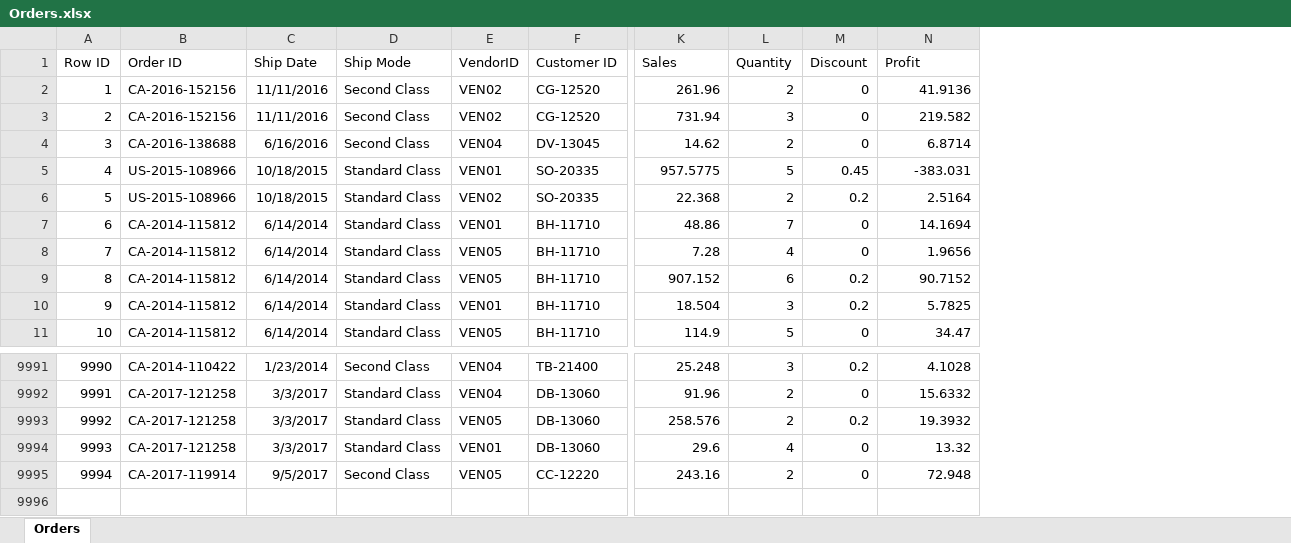
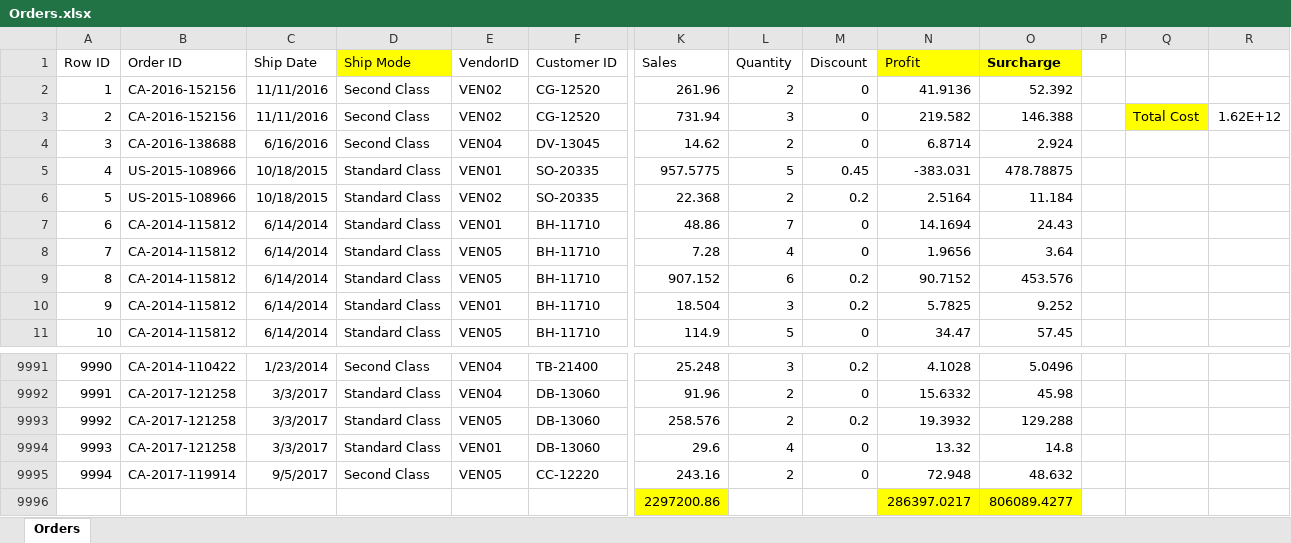
Before and after one commit to madhurguj/Madhur-Gujarathi, an Excel workbook: Orders.xlsx, sheet Orders, drawn as a sheet; only a part is shown, gaps mark what is left out; values as stored, in another font and other column widths than the file's, no borders; rows hold the shown columns only; the diff names each change by its address in the sheet, - before the commit and + after, or states it on an @@ line.

Commit message:
Assignment 1 : Data analysis fundamentals

```diff
--- a/Orders.xlsx (sheet Orders)
+++ b/Orders.xlsx (sheet Orders)
+column O (Surcharge), rows 2-11: 52.392 | 146.388 | 2.924 | 478.78875 | 11.184 | 24.43 | 3.64 | 453.576 | 9.252 | 57.45; rows 9991-9995: 5.0496 | 45.98 | 129.288 | 14.8 | 48.632
+column P, empty
+column Q, row 3: Total Cost
+column R, row 3: 1.62E+12
-D1 fill: none
+D1 fill: #FFFF00
-N1 fill: none
+N1 fill: #FFFF00
+row 9996:  |  |  |  |  |  | 2297200.86 |  |  | 286397.0217 | 806089.4277
```
